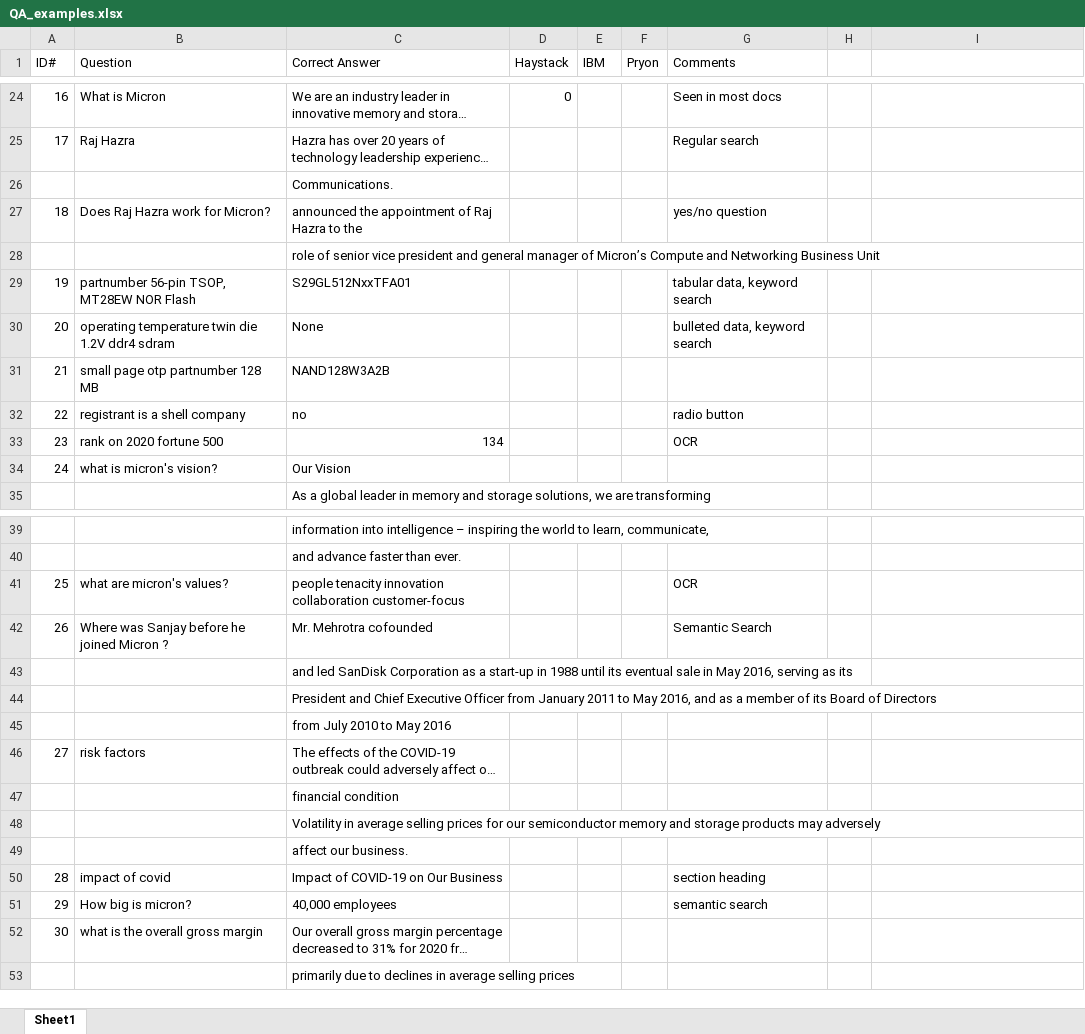
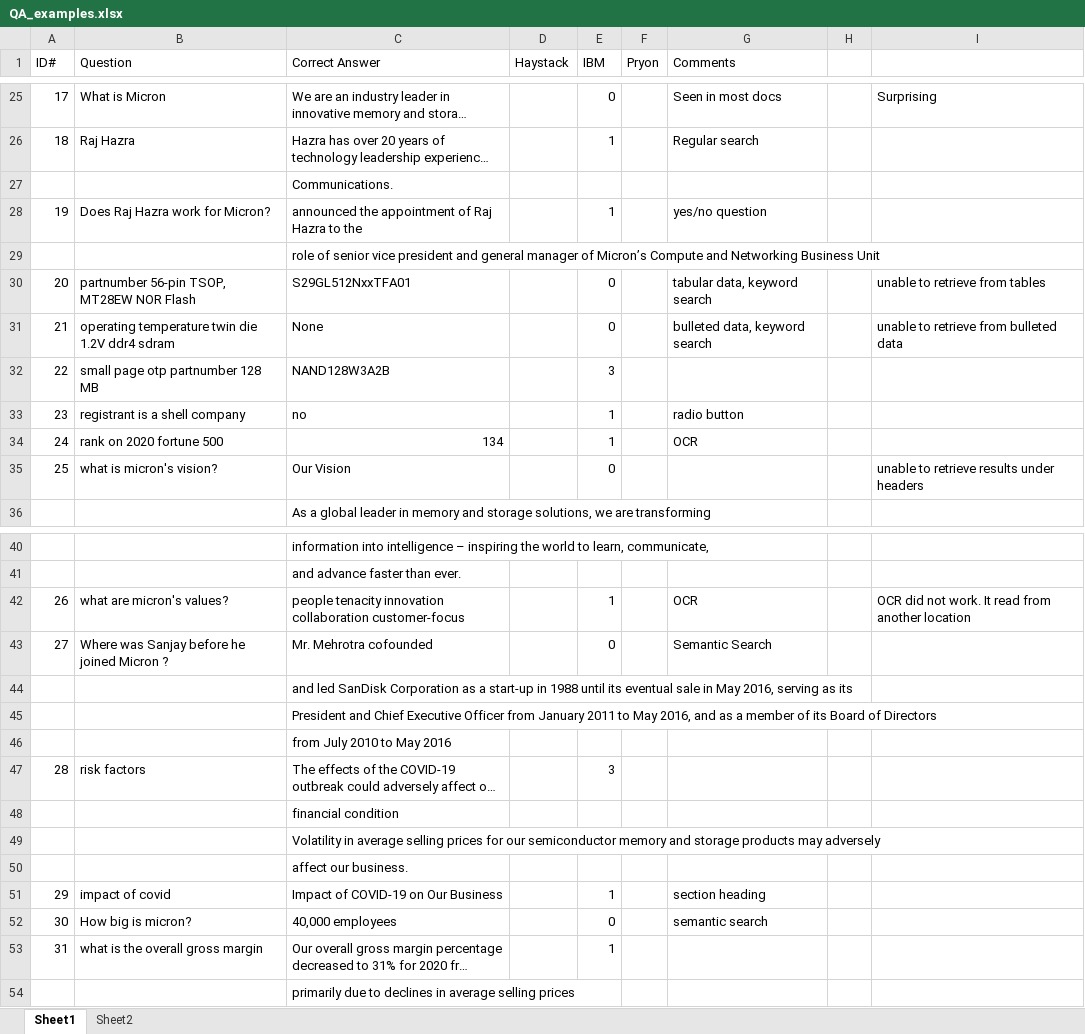
Before and after one commit to pradeepram80/QA, an Excel workbook: QA_examples.xlsx, sheet Sheet1, drawn as a sheet; only a part is shown, gaps mark what is left out; long unchanged cells end in …; values as stored, in another font and other column widths than the file's, no borders; addresses are those after the commit; the diff covers the shown part only; the diff names each change by its address in the sheet, - before the commit and + after, or states it on an @@ line.

```diff
--- a/QA_examples.xlsx (sheet Sheet1)
+++ b/QA_examples.xlsx (sheet Sheet1)
+sheet tab: Sheet2
@@ column A (ID#) renumbered between rows 18 and 53 @@
-D25 (Haystack): 0
+D25 (Haystack): (empty)
-E25 (IBM): (empty)
+E25 (IBM): 0
-I25: (empty)
+I25: Surprising
-E26 (IBM): (empty)
+E26 (IBM): 1
-E28 (IBM): (empty)
+E28 (IBM): 1
-E30:E31 (IBM): (empty)
+E30:E31 (IBM): 0
-I30: (empty)
+I30: unable to retrieve from tables
-I31: (empty)
+I31: unable to retrieve from bulleted data
-E32 (IBM): (empty)
+E32 (IBM): 3
-E33:E34 (IBM): (empty)
+E33:E34 (IBM): 1
-E35 (IBM): (empty)
+E35 (IBM): 0
-I35: (empty)
+I35: unable to retrieve results under headers
-E42 (IBM): (empty)
+E42 (IBM): 1
-I42: (empty)
+I42: OCR did not work. It read from another location
-E43 (IBM): (empty)
+E43 (IBM): 0
-E47 (IBM): (empty)
+E47 (IBM): 3
-E51 (IBM): (empty)
+E51 (IBM): 1
-E52 (IBM): (empty)
+E52 (IBM): 0
-E53 (IBM): (empty)
+E53 (IBM): 1
```
Also changed, not shown: 1 added row and 34 edited cells elsewhere in this sheet.
